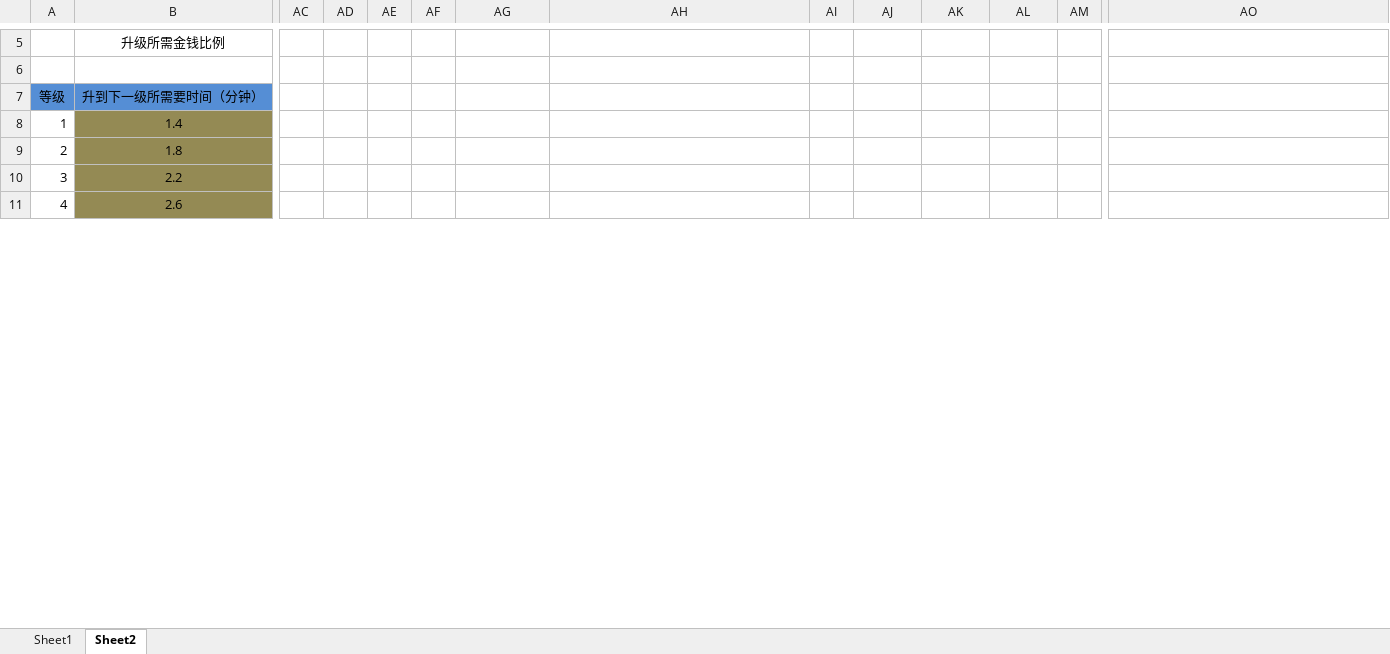
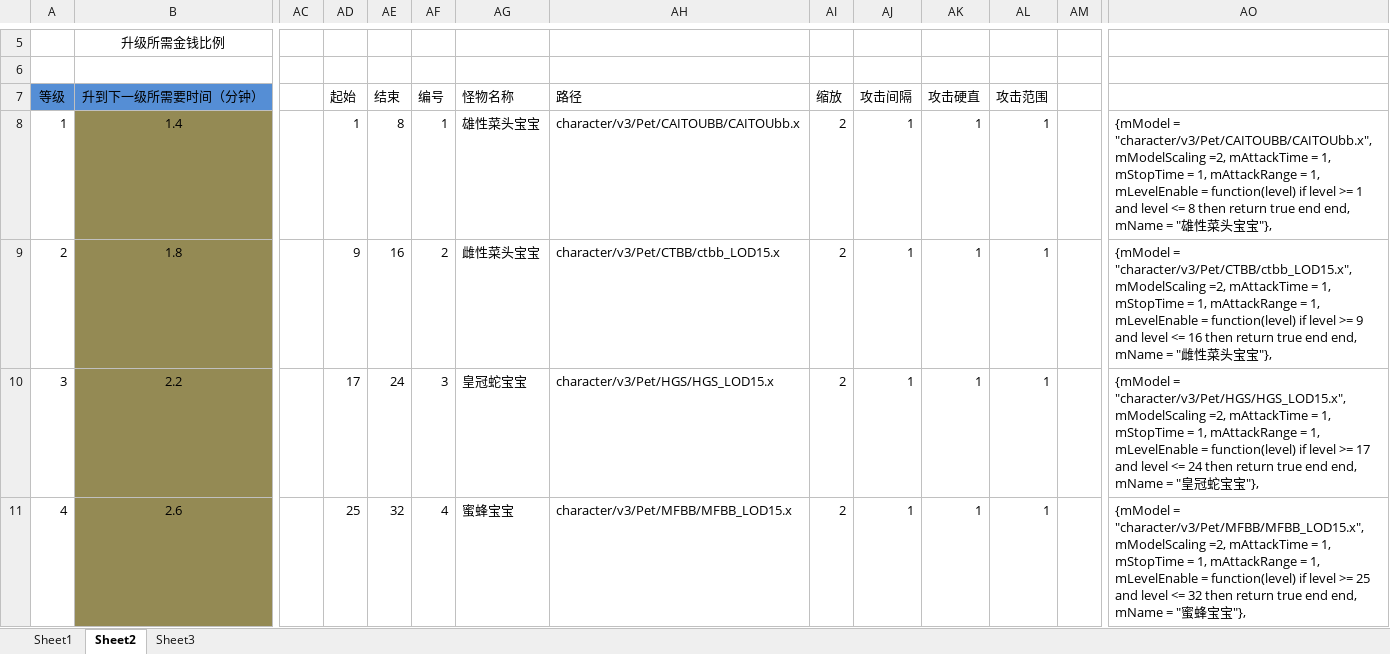
Before and after one commit to devilwalk/survive, an Excel workbook: 打怪.xlsx, sheet Sheet2, drawn as a sheet; only a part is shown, gaps mark what is left out; values as stored, in another font and other column widths than the file's, no borders; the diff covers the shown part only; the diff names each change by its address in the sheet, - before the commit and + after, or states it on an @@ line.

```diff
--- a/打怪.xlsx (sheet Sheet2)
+++ b/打怪.xlsx (sheet Sheet2)
+sheet tab: Sheet3
-AD7: (empty)
+AD7: 起始
-AE7: (empty)
+AE7: 结束
-AF7: (empty)
+AF7: 编号
-AG7: (empty)
+AG7: 怪物名称
-AH7: (empty)
+AH7: 路径
-AI7: (empty)
+AI7: 缩放
-AJ7: (empty)
+AJ7: 攻击间隔
-AK7: (empty)
+AK7: 攻击硬直
-AL7: (empty)
+AL7: 攻击范围
-AD8 (起始): (empty)
+AD8 (起始): 1
-AE8 (结束): (empty)
+AE8 (结束): 8
-AF8 (编号): (empty)
+AF8 (编号): 1
-AG8 (怪物名称): (empty)
+AG8 (怪物名称): 雄性菜头宝宝
-AH8 (路径): (empty)
+AH8 (路径): character/v3/Pet/CAITOUBB/CAITOUbb.x
-AI8:AI11 (缩放): (empty)
+AI8:AI11 (缩放): 2
-AJ8:AJ11 (攻击间隔): (empty)
+AJ8:AJ11 (攻击间隔): 1
-AK8:AK11 (攻击硬直): (empty)
+AK8:AK11 (攻击硬直): 1
-AL8:AL11 (攻击范围): (empty)
+AL8:AL11 (攻击范围): 1
-AO8: (empty)
+AO8: {mModel = "character/v3/Pet/CAITOUBB/CAITOUbb.x", mModelScaling =2, mAttackTime = 1, mStopTime = 1, mAttackRange = 1, mLevelEnable = function(level) if level >= 1 and level <= 8 then return true end end, mName = "雄性菜头宝宝"},
-AD9 (起始): (empty)
+AD9 (起始): 9
-AE9 (结束): (empty)
+AE9 (结束): 16
-AF9 (编号): (empty)
+AF9 (编号): 2
-AG9 (怪物名称): (empty)
+AG9 (怪物名称): 雌性菜头宝宝
-AH9 (路径): (empty)
+AH9 (路径): character/v3/Pet/CTBB/ctbb_LOD15.x
-AO9: (empty)
+AO9: {mModel = "character/v3/Pet/CTBB/ctbb_LOD15.x", mModelScaling =2, mAttackTime = 1, mStopTime = 1, mAttackRange = 1, mLevelEnable = function(level) if level >= 9 and level <= 16 then return true end end, mName = "雌性菜头宝宝"},
-AD10 (起始): (empty)
+AD10 (起始): 17
-AE10 (结束): (empty)
+AE10 (结束): 24
-AF10 (编号): (empty)
+AF10 (编号): 3
-AG10 (怪物名称): (empty)
+AG10 (怪物名称): 皇冠蛇宝宝
-AH10 (路径): (empty)
+AH10 (路径): character/v3/Pet/HGS/HGS_LOD15.x
-AO10: (empty)
+AO10: {mModel = "character/v3/Pet/HGS/HGS_LOD15.x", mModelScaling =2, mAttackTime = 1, mStopTime = 1, mAttackRange = 1, mLevelEnable = function(level) if level >= 17 and level <= 24 then return true end end, mName = "皇冠蛇宝宝"},
-AD11 (起始): (empty)
+AD11 (起始): 25
-AE11 (结束): (empty)
+AE11 (结束): 32
-AF11 (编号): (empty)
+AF11 (编号): 4
-AG11 (怪物名称): (empty)
+AG11 (怪物名称): 蜜蜂宝宝
-AH11 (路径): (empty)
+AH11 (路径): character/v3/Pet/MFBB/MFBB_LOD15.x
-AO11: (empty)
+AO11: {mModel = "character/v3/Pet/MFBB/MFBB_LOD15.x", mModelScaling =2, mAttackTime = 1, mStopTime = 1, mAttackRange = 1, mLevelEnable = function(level) if level >= 25 and level <= 32 then return true end end, mName = "蜜蜂宝宝"},
```
Also changed, not shown: 350 edited cells and cell formats elsewhere in this sheet, charts or pictures, 1 other file.
